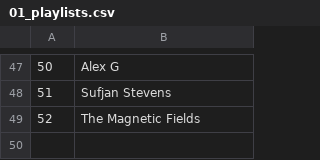
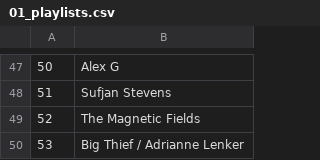
Before and after one commit to dbeley/playlist-versioning, a CSV file: files/01_playlists.csv, drawn as a sheet; only a part is shown, gaps mark what is left out.

```diff
--- a/files/01_playlists.csv
+++ b/files/01_playlists.csv
@@ -49 +49,2 @@
 52;The Magnetic Fields
+53;Big Thief / Adrianne Lenker
```
Also changed, not shown: files/02_artists.csv, 2 other files.
